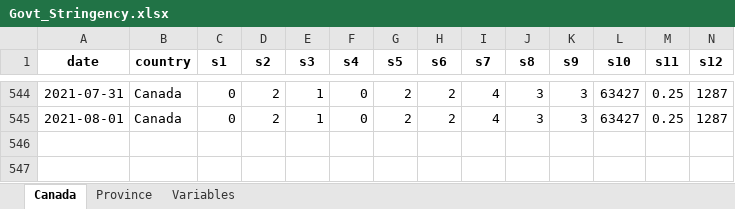
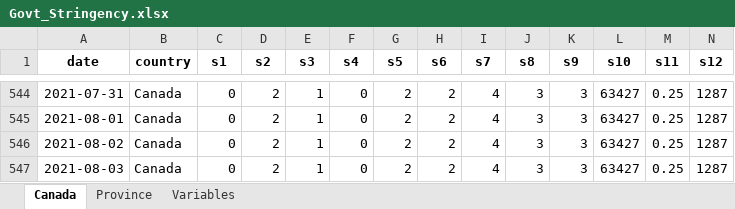
Before and after one commit to minnzc/Canada_COVID19, an Excel workbook: input_data/Govt_Stringency.xlsx, sheet Canada, drawn as a sheet; only a part is shown, gaps mark what is left out; values as stored, in another font and other column widths than the file's, no borders; rows hold the shown columns only; the diff names each change by its address in the sheet, - before the commit and + after, or states it on an @@ line.

```diff
--- a/input_data/Govt_Stringency.xlsx (sheet Canada)
+++ b/input_data/Govt_Stringency.xlsx (sheet Canada)
+row 546: 2021-08-02 | Canada | 0 | 2 | 1 | 0 | 2 | 2 | 4 | 3 | 3 | 63427 | 0.25 | 1287
+row 547: 2021-08-03 | Canada | 0 | 2 | 1 | 0 | 2 | 2 | 4 | 3 | 3 | 63427 | 0.25 | 1287
```
Also changed, not shown: sheet Province, input_data/Govt_Response.xlsx, 17 other files.
